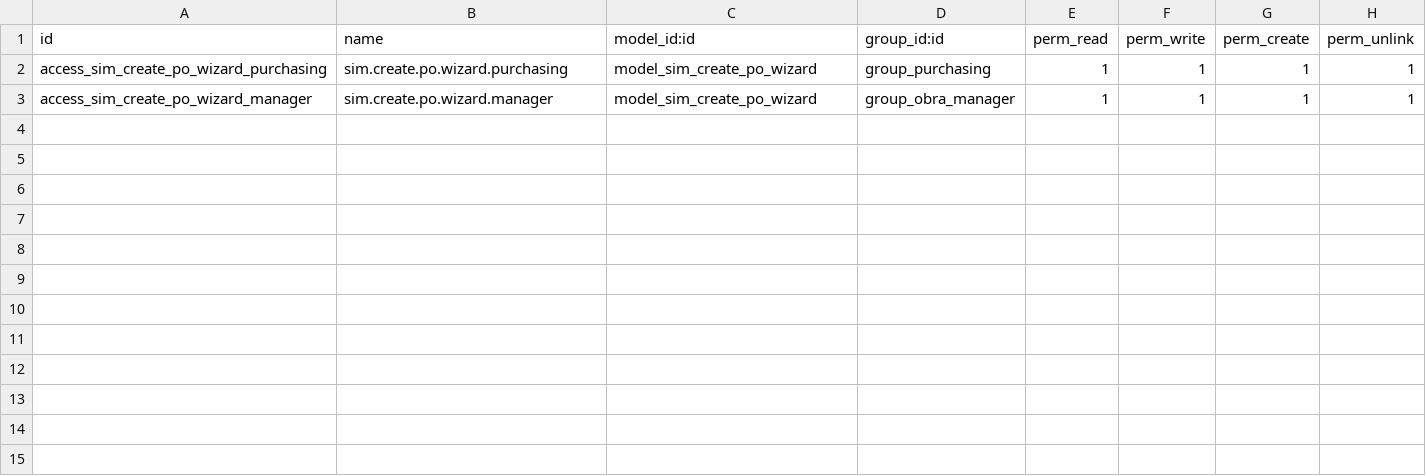
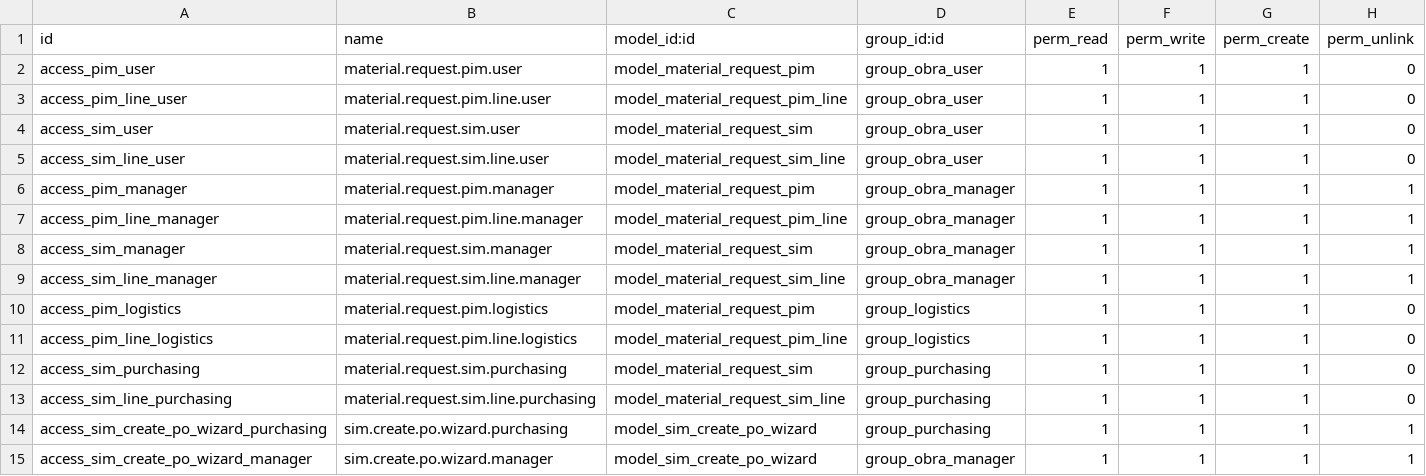
Before and after one commit to AlparData/AlparLabs-internal-requests, a CSV file: material_requests_alpy/security/ir.model.access.csv, drawn as a sheet; the diff names each change by its address in the sheet, - before the commit and + after, or states it on an @@ line.

Commit message:
feat: Add initial access rights for material request models and related wizards for various user groups.

```diff
--- a/material_requests_alpy/security/ir.model.access.csv
+++ b/material_requests_alpy/security/ir.model.access.csv
+row 2: access_pim_user | material.request.pim.user | model_material_request_pim | group_obra_user | 1 | 1 | 1 | 0
+row 3: access_pim_line_user | material.request.pim.line.user | model_material_request_pim_line | group_obra_user | 1 | 1 | 1 | 0
+row 4: access_sim_user | material.request.sim.user | model_material_request_sim | group_obra_user | 1 | 1 | 1 | 0
+row 5: access_sim_line_user | material.request.sim.line.user | model_material_request_sim_line | group_obra_user | 1 | 1 | 1 | 0
+row 6: access_pim_manager | material.request.pim.manager | model_material_request_pim | group_obra_manager | 1 | 1 | 1 | 1
+row 7: access_pim_line_manager | material.request.pim.line.manager | model_material_request_pim_line | group_obra_manager | 1 | 1 | 1 | 1
+row 8: access_sim_manager | material.request.sim.manager | model_material_request_sim | group_obra_manager | 1 | 1 | 1 | 1
+row 9: access_sim_line_manager | material.request.sim.line.manager | model_material_request_sim_line | group_obra_manager | 1 | 1 | 1 | 1
+row 10: access_pim_logistics | material.request.pim.logistics | model_material_request_pim | group_logistics | 1 | 1 | 1 | 0
+row 11: access_pim_line_logistics | material.request.pim.line.logistics | model_material_request_pim_line | group_logistics | 1 | 1 | 1 | 0
+row 12: access_sim_purchasing | material.request.sim.purchasing | model_material_request_sim | group_purchasing | 1 | 1 | 1 | 0
+row 13: access_sim_line_purchasing | material.request.sim.line.purchasing | model_material_request_sim_line | group_purchasing | 1 | 1 | 1 | 0
```
